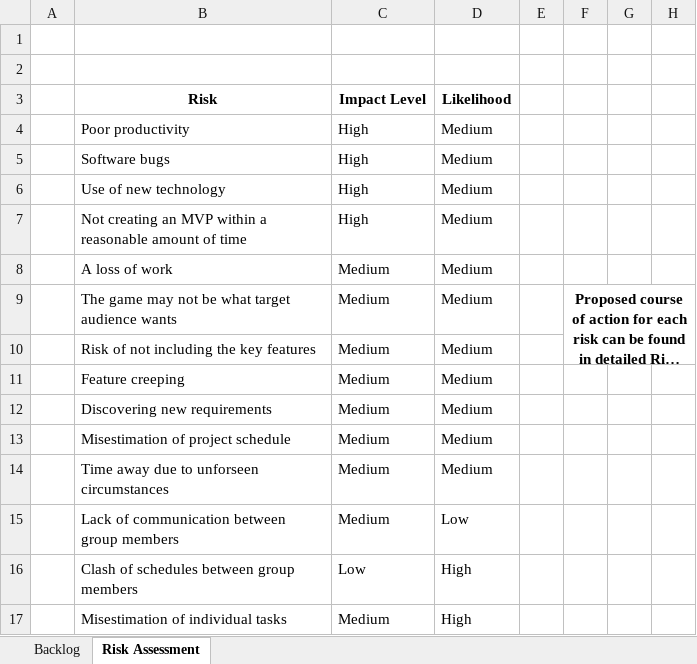
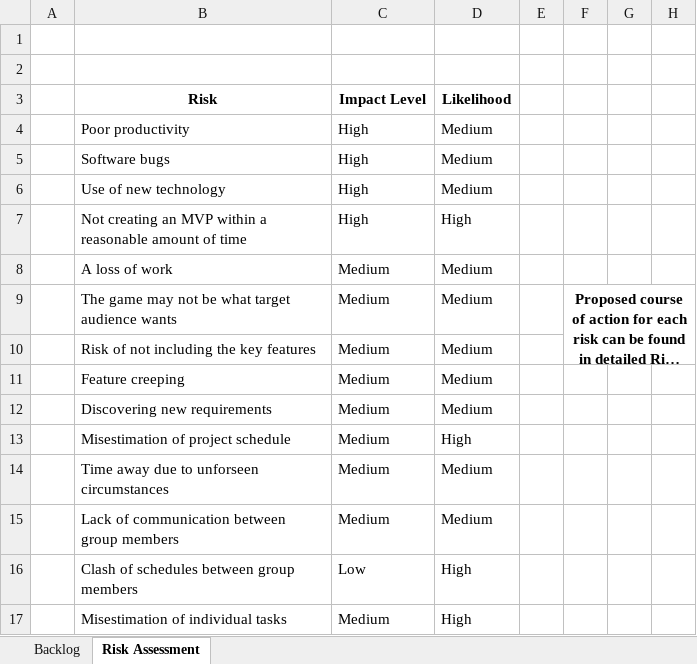
Before and after one commit to UoSGroupProjects1819/game-project-level-6-group-1, an Excel workbook: Management/Backlog and Proposed User Stories.xlsx, sheet Risk Assessment, drawn as a sheet; only a part is shown; long unchanged cells end in …; values as stored, in another font and other column widths than the file's, no borders; conditional formats not drawn; the diff names each change by its address in the sheet, - before the commit and + after, or states it on an @@ line.

```diff
--- a/Management/Backlog and Proposed User Stories.xlsx (sheet Risk Assessment)
+++ b/Management/Backlog and Proposed User Stories.xlsx (sheet Risk Assessment)
-D7 (Likelihood): Medium
+D7 (Likelihood): High
-D13 (Likelihood): Medium
+D13 (Likelihood): High
-D15 (Likelihood): Low
+D15 (Likelihood): Medium
```
Also changed, not shown: sheet Backlog, 1 other file.
